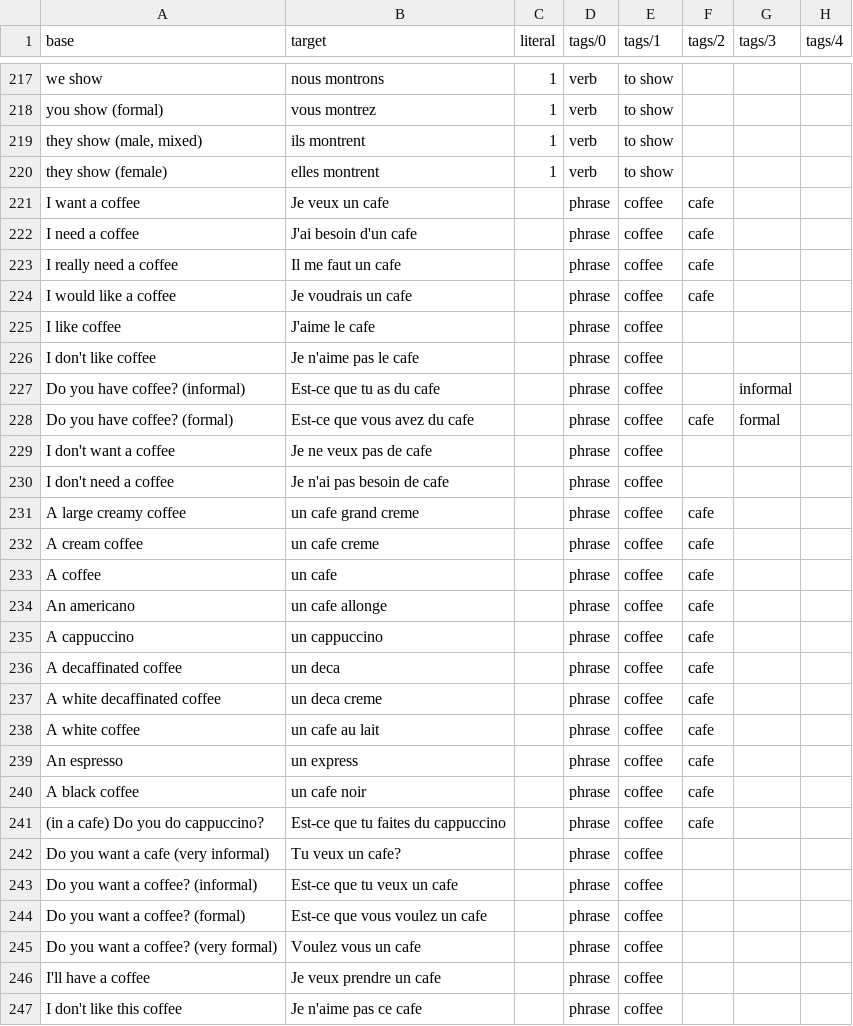
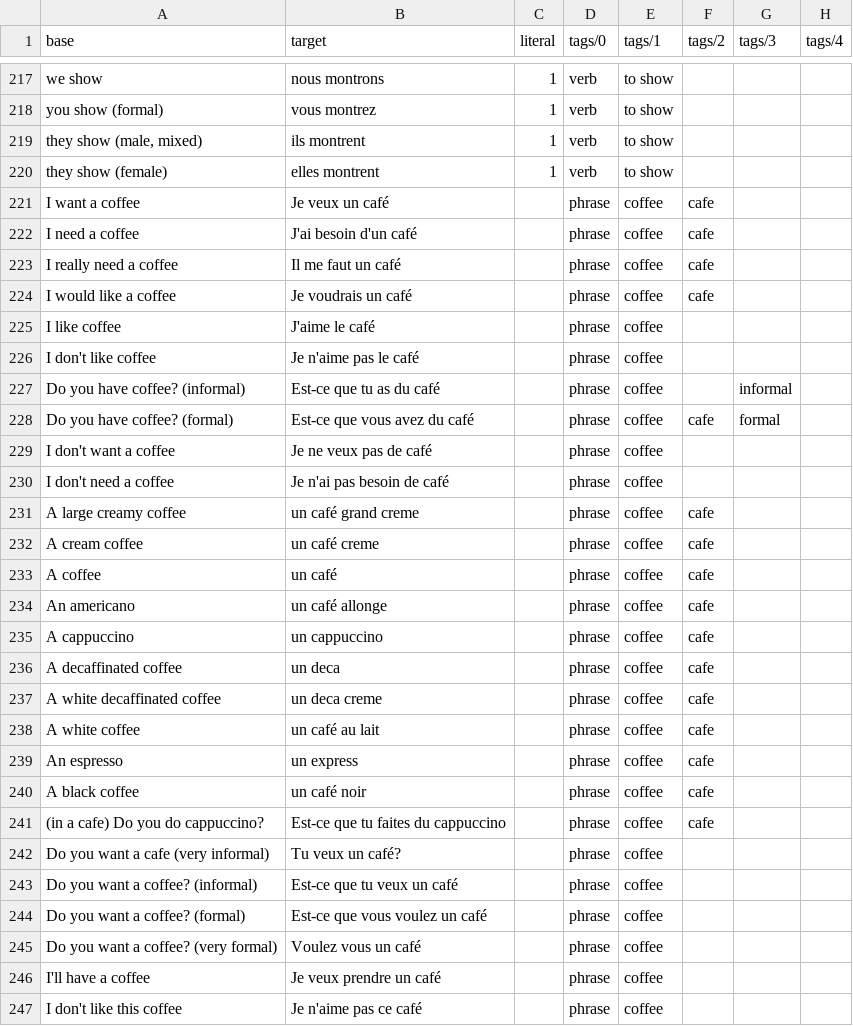
Before and after one commit to smokeyheathen/wahwahtoaha, a CSV file: content/en-fr/en-fr.csv, drawn as a sheet; only a part is shown, gaps mark what is left out; the diff covers the shown part only.

```diff
--- a/content/en-fr/en-fr.csv
+++ b/content/en-fr/en-fr.csv
@@ -220,16 +220,16 @@ you show (formal),vous montrez,1,verb,to show,,,
 they show (female),elles montrent,1,verb,to show,,,
-I want a coffee,Je veux un cafe,,phrase,coffee,cafe,,
-I need a coffee,J'ai besoin d'un cafe,,phrase,coffee,cafe,,
-I really need a coffee,Il me faut un cafe,,phrase,coffee,cafe,,
-I would like a coffee,Je voudrais un cafe,,phrase,coffee,cafe,,
-I like coffee,J'aime le cafe,,phrase,coffee,,,
-I don't like coffee,Je n'aime pas le cafe,,phrase,coffee,,,
-Do you have coffee? (informal),Est-ce que tu as du cafe,,phrase,coffee,,informal,
-Do you have coffee? (formal),Est-ce que vous avez du cafe,,phrase,coffee,cafe,formal,
-I don't want a coffee,Je ne veux pas de cafe,,phrase,coffee,,,
-I don't need a coffee,Je n'ai pas besoin de cafe,,phrase,coffee,,,
-A large creamy coffee,un cafe grand creme,,phrase,coffee,cafe,,
-A cream coffee,un cafe creme,,phrase,coffee,cafe,,
-A coffee,un cafe,,phrase,coffee,cafe,,
-An americano,un cafe allonge,,phrase,coffee,cafe,,
+I want a coffee,Je veux un café,,phrase,coffee,cafe,,
+I need a coffee,J'ai besoin d'un café,,phrase,coffee,cafe,,
+I really need a coffee,Il me faut un café,,phrase,coffee,cafe,,
+I would like a coffee,Je voudrais un café,,phrase,coffee,cafe,,
+I like coffee,J'aime le café,,phrase,coffee,,,
+I don't like coffee,Je n'aime pas le café,,phrase,coffee,,,
+Do you have coffee? (informal),Est-ce que tu as du café,,phrase,coffee,,informal,
+Do you have coffee? (formal),Est-ce que vous avez du café,,phrase,coffee,cafe,formal,
+I don't want a coffee,Je ne veux pas de café,,phrase,coffee,,,
+I don't need a coffee,Je n'ai pas besoin de café,,phrase,coffee,,,
+A large creamy coffee,un café grand creme,,phrase,coffee,cafe,,
+A cream coffee,un café creme,,phrase,coffee,cafe,,
+A coffee,un café,,phrase,coffee,cafe,,
+An americano,un café allonge,,phrase,coffee,cafe,,
 A cappuccino,un cappuccino,,phrase,coffee,cafe,,
@@ -237,11 +237,11 @@ A decaffinated coffee,un deca,,phrase,coffee,cafe,,
 A white decaffinated coffee,un deca creme,,phrase,coffee,cafe,,
-A white coffee,un cafe au lait,,phrase,coffee,cafe,,
+A white coffee,un café au lait,,phrase,coffee,cafe,,
 An espresso,un express,,phrase,coffee,cafe,,
-A black coffee,un cafe noir,,phrase,coffee,cafe,,
+A black coffee,un café noir,,phrase,coffee,cafe,,
 (in a cafe) Do you do cappuccino?,Est-ce que tu faites du cappuccino,,phrase,coffee,cafe,,
-Do you want a cafe (very informal),Tu veux un cafe?,,phrase,coffee,,,
-Do you want a coffee? (informal),Est-ce que tu veux un cafe,,phrase,coffee,,,
-Do you want a coffee? (formal),Est-ce que vous voulez un cafe,,phrase,coffee,,,
-Do you want a coffee? (very formal),Voulez vous un cafe,,phrase,coffee,,,
-I'll have a coffee,Je veux prendre un cafe,,phrase,coffee,,,
-I don't like this coffee,Je n'aime pas ce cafe,,phrase,coffee,,,
+Do you want a cafe (very informal),Tu veux un café?,,phrase,coffee,,,
+Do you want a coffee? (informal),Est-ce que tu veux un café,,phrase,coffee,,,
+Do you want a coffee? (formal),Est-ce que vous voulez un café,,phrase,coffee,,,
+Do you want a coffee? (very formal),Voulez vous un café,,phrase,coffee,,,
+I'll have a coffee,Je veux prendre un café,,phrase,coffee,,,
+I don't like this coffee,Je n'aime pas ce café,,phrase,coffee,,,
```
Also changed, not shown: 11 edited cells elsewhere in this file, 1 other file.
